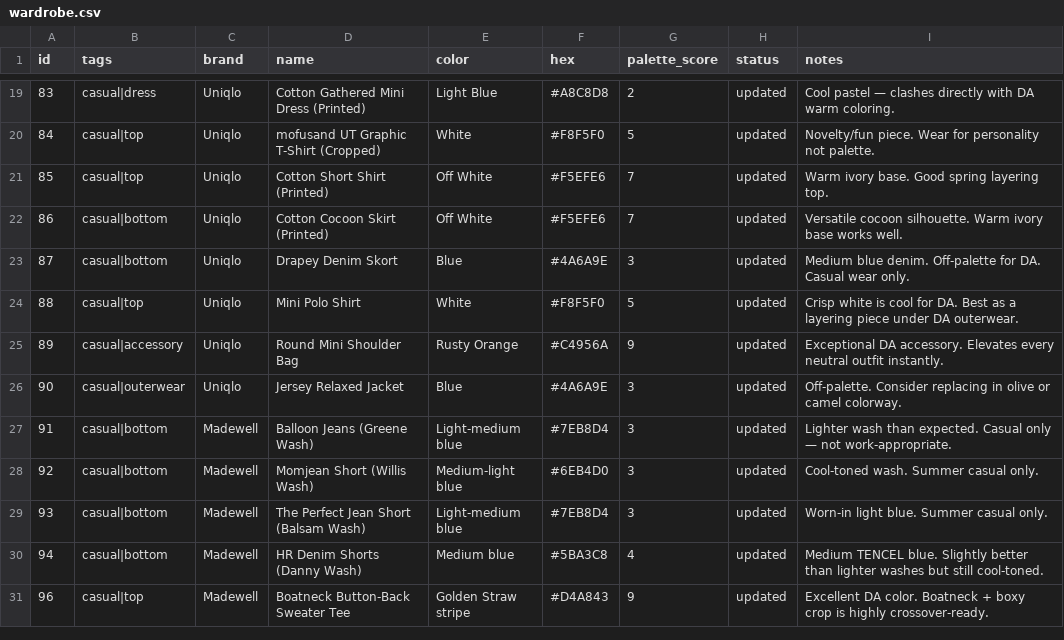
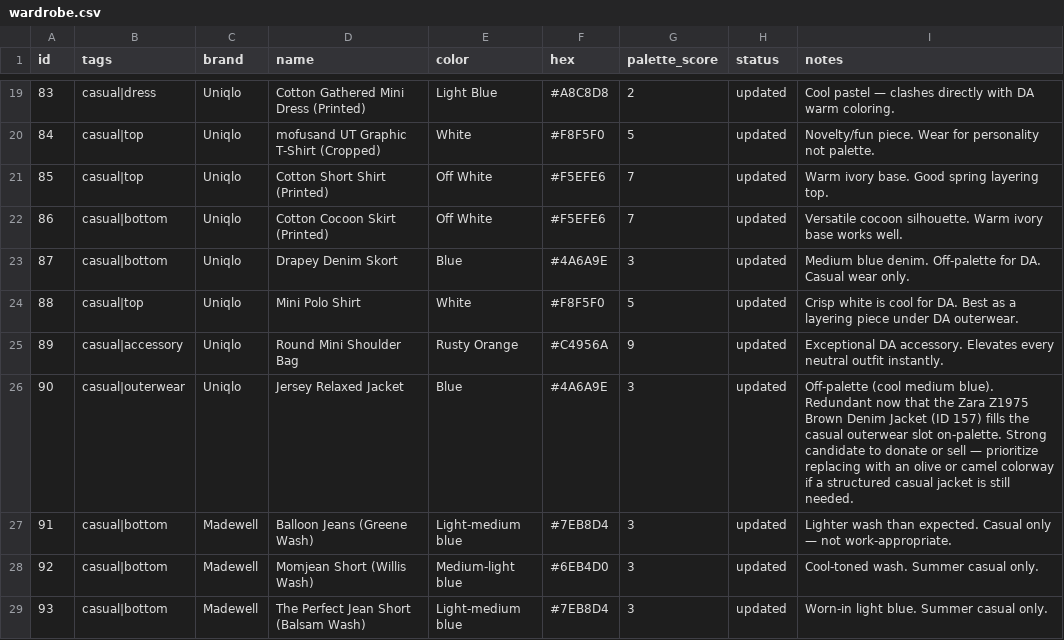
Before and after one commit to nmillere/wardrobe, a CSV file: wardrobe.csv, drawn as a sheet; only a part is shown, gaps mark what is left out; the shorter side is filled out with more unchanged rows.

Commit message:
Update Jersey Relaxed Jacket in wardrobe via MCP

```diff
--- a/wardrobe.csv
+++ b/wardrobe.csv
@@ -25,3 +25,3 @@ id,tags,brand,name,color,hex,palette_score,status,notes
 "89","casual|accessory","Uniqlo","Round Mini Shoulder Bag","Rusty Orange","#C4956A","9","updated","Exceptional DA accessory. Elevates every neutral outfit instantly."
-"90","casual|outerwear","Uniqlo","Jersey Relaxed Jacket","Blue","#4A6A9E","3","updated","Off-palette. Consider replacing in olive or camel colorway."
+"90","casual|outerwear","Uniqlo","Jersey Relaxed Jacket","Blue","#4A6A9E","3","updated","Off-palette (cool medium blue). Redundant now that the Zara Z1975 Brown Denim Jacket (ID 157) fills the casual outerwear slot on-palette. Strong candidate to donate or sell — prioritize replacing with an olive or camel colorway if a structured casual jacket is still needed."
 "91","casual|bottom","Madewell","Balloon Jeans (Greene Wash)","Light-medium blue","#7EB8D4","3","updated","Lighter wash than expected. Casual only — not work-appropriate."
```
